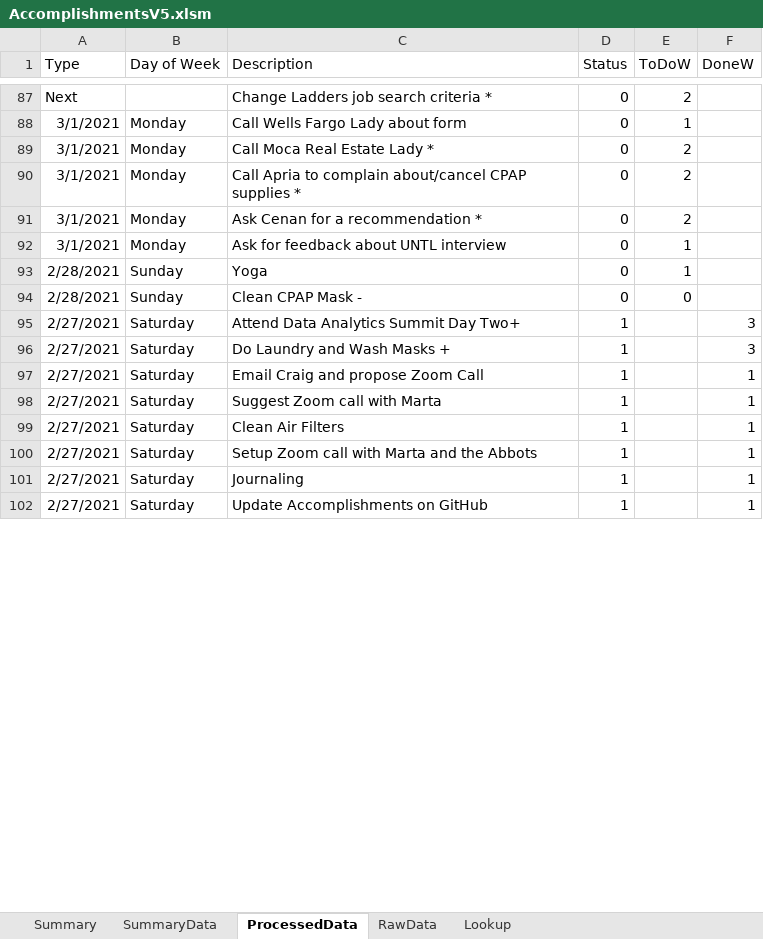
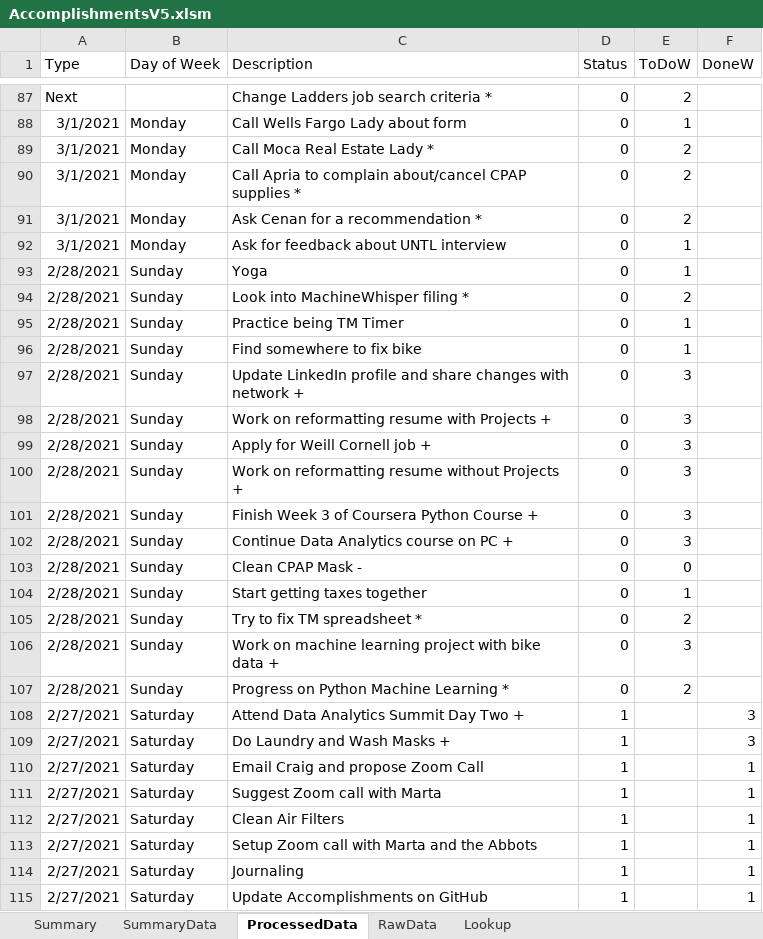
Before and after one commit to vflopez77/Accomplishments, an Excel workbook: AccomplishmentsV5.xlsm, sheet ProcessedData, drawn as a sheet; only a part is shown, gaps mark what is left out; values as stored, in another font and other column widths than the file's, no borders; addresses are those after the commit; the diff covers the shown part only; the diff names each change by its address in the sheet, - before the commit and + after, or states it on an @@ line.

Commit message:
Updating Accomplishments

```diff
--- a/AccomplishmentsV5.xlsm (sheet ProcessedData)
+++ b/AccomplishmentsV5.xlsm (sheet ProcessedData)
+row 94: 2/28/2021 | Sunday | Look into MachineWhisper filing * | 0 | 2
+row 95: 2/28/2021 | Sunday | Practice being TM Timer | 0 | 1
+row 96: 2/28/2021 | Sunday | Find somewhere to fix bike | 0 | 1
+row 97: 2/28/2021 | Sunday | Update LinkedIn profile and share changes with network + | 0 | 3
+row 98: 2/28/2021 | Sunday | Work on reformatting resume with Projects + | 0 | 3
+row 99: 2/28/2021 | Sunday | Apply for Weill Cornell job + | 0 | 3
+row 100: 2/28/2021 | Sunday | Work on reformatting resume without Projects + | 0 | 3
+row 101: 2/28/2021 | Sunday | Finish Week 3 of Coursera Python Course + | 0 | 3
+row 102: 2/28/2021 | Sunday | Continue Data Analytics course on PC + | 0 | 3
+row 104: 2/28/2021 | Sunday | Start getting taxes together | 0 | 1
+row 105: 2/28/2021 | Sunday | Try to fix TM spreadsheet * | 0 | 2
+row 106: 2/28/2021 | Sunday | Work on machine learning project with bike data + | 0 | 3
+row 107: 2/28/2021 | Sunday | Progress on Python Machine Learning * | 0 | 2
-C108 (Description): Attend Data Analytics Summit Day Two+
+C108 (Description): Attend Data Analytics Summit Day Two +
```
Also changed, not shown: 12 removed rows and 3 edited cells elsewhere in this sheet, sheet RawData, sheet Summary, sheet SummaryData, charts or pictures, 2 other files.
